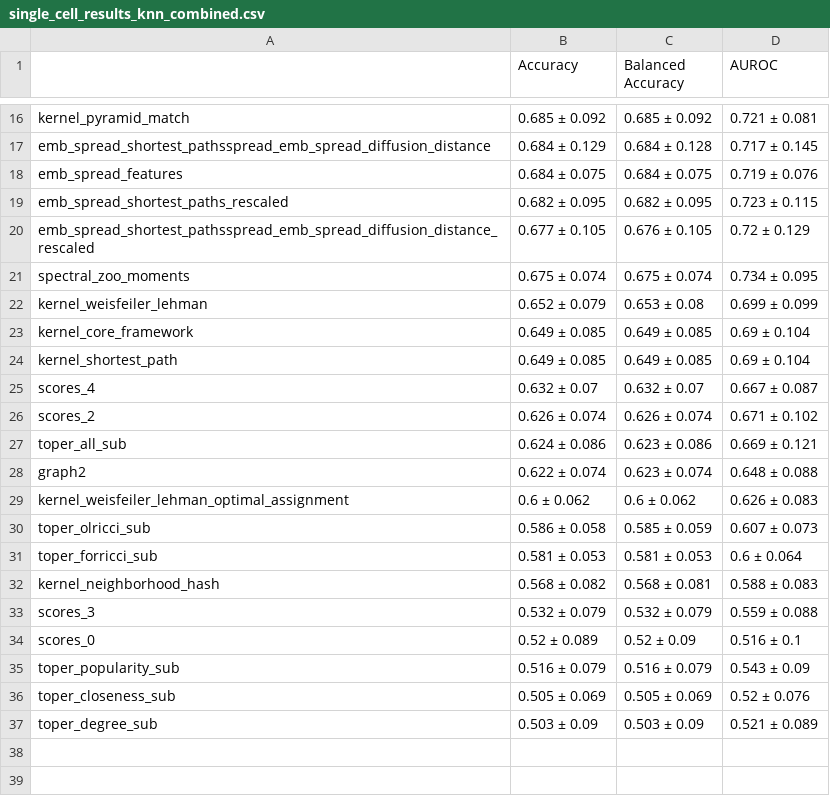
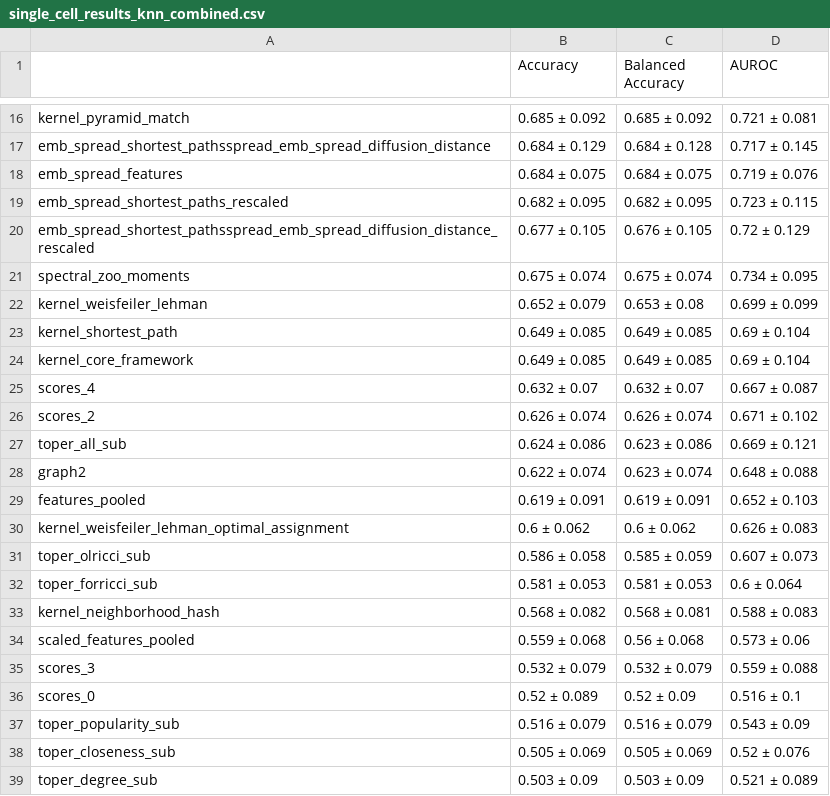
Before and after one commit to aidos-lab/diversity_curves, a CSV file: single_cell/accuracies/single_cell_results_knn_combined.csv, drawn as a sheet; only a part is shown, gaps mark what is left out.

```diff
--- a/single_cell/accuracies/single_cell_results_knn_combined.csv
+++ b/single_cell/accuracies/single_cell_results_knn_combined.csv
@@ -22,4 +22,4 @@ spectral_zoo_moments,0.675 ± 0.074,0.675 ± 0.074,0.734 ± 0.095
 kernel_weisfeiler_lehman,0.652 ± 0.079,0.653 ± 0.08,0.699 ± 0.099
+kernel_shortest_path,0.649 ± 0.085,0.649 ± 0.085,0.69 ± 0.104
 kernel_core_framework,0.649 ± 0.085,0.649 ± 0.085,0.69 ± 0.104
-kernel_shortest_path,0.649 ± 0.085,0.649 ± 0.085,0.69 ± 0.104
 scores_4,0.632 ± 0.07,0.632 ± 0.07,0.667 ± 0.087
@@ -28,2 +28,3 @@ toper_all_sub,0.624 ± 0.086,0.623 ± 0.086,0.669 ± 0.121
 graph2,0.622 ± 0.074,0.623 ± 0.074,0.648 ± 0.088
+features_pooled,0.619 ± 0.091,0.619 ± 0.091,0.652 ± 0.103
 kernel_weisfeiler_lehman_optimal_assignment,0.6 ± 0.062,0.6 ± 0.062,0.626 ± 0.083
@@ -32,2 +33,3 @@ toper_forricci_sub,0.581 ± 0.053,0.581 ± 0.053,0.6 ± 0.064
 kernel_neighborhood_hash,0.568 ± 0.082,0.568 ± 0.081,0.588 ± 0.083
+scaled_features_pooled,0.559 ± 0.068,0.56 ± 0.068,0.573 ± 0.06
 scores_3,0.532 ± 0.079,0.532 ± 0.079,0.559 ± 0.088
```
Also changed, not shown: single_cell/accuracies/single_cell_results_knn_combined_gold.csv, single_cell/accuracies/single_cell_results_knn_mean.csv, 9 other files.
